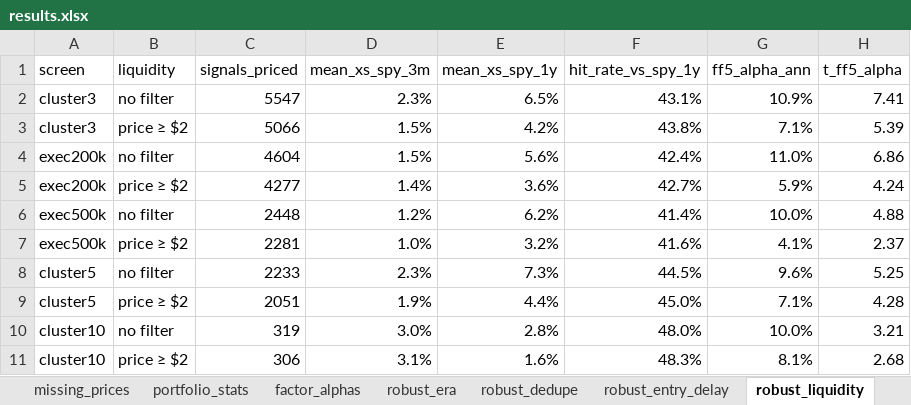
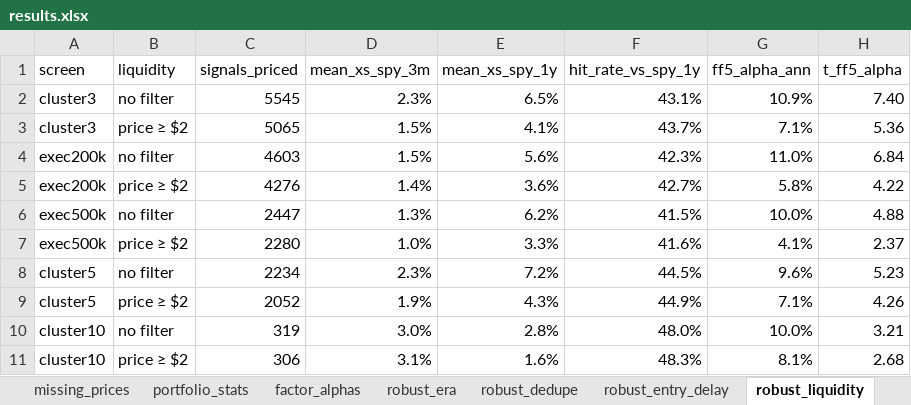
Before and after one commit to JTurner129/openinsiderData, an Excel workbook: results/results.xlsx, sheet robust_liquidity, drawn as a sheet; values as stored, in another font and other column widths than the file's, no borders; conditional formats not drawn; the diff names each change by its address in the sheet, - before the commit and + after, or states it on an @@ line.

```diff
--- a/results/results.xlsx (sheet robust_liquidity)
+++ b/results/results.xlsx (sheet robust_liquidity)
-C2 (signals_priced): 5547
+C2 (signals_priced): 5545
-H2 (t_ff5_alpha): 7.41
+H2 (t_ff5_alpha): 7.40
-C3 (signals_priced): 5066
+C3 (signals_priced): 5065
-E3 (mean_xs_spy_1y): 4.2%
+E3 (mean_xs_spy_1y): 4.1%
-F3 (hit_rate_vs_spy_1y): 43.8%
+F3 (hit_rate_vs_spy_1y): 43.7%
-H3 (t_ff5_alpha): 5.39
+H3 (t_ff5_alpha): 5.36
-C4 (signals_priced): 4604
+C4 (signals_priced): 4603
-F4 (hit_rate_vs_spy_1y): 42.4%
+F4 (hit_rate_vs_spy_1y): 42.3%
-H4 (t_ff5_alpha): 6.86
+H4 (t_ff5_alpha): 6.84
-C5 (signals_priced): 4277
+C5 (signals_priced): 4276
-G5 (ff5_alpha_ann): 5.9%
+G5 (ff5_alpha_ann): 5.8%
-H5 (t_ff5_alpha): 4.24
+H5 (t_ff5_alpha): 4.22
-C6 (signals_priced): 2448
+C6 (signals_priced): 2447
-D6 (mean_xs_spy_3m): 1.2%
+D6 (mean_xs_spy_3m): 1.3%
-F6 (hit_rate_vs_spy_1y): 41.4%
+F6 (hit_rate_vs_spy_1y): 41.5%
-C7 (signals_priced): 2281
+C7 (signals_priced): 2280
-E7 (mean_xs_spy_1y): 3.2%
+E7 (mean_xs_spy_1y): 3.3%
-C8 (signals_priced): 2233
+C8 (signals_priced): 2234
-E8 (mean_xs_spy_1y): 7.3%
+E8 (mean_xs_spy_1y): 7.2%
-H8 (t_ff5_alpha): 5.25
+H8 (t_ff5_alpha): 5.23
-C9 (signals_priced): 2051
+C9 (signals_priced): 2052
-E9 (mean_xs_spy_1y): 4.4%
+E9 (mean_xs_spy_1y): 4.3%
-F9 (hit_rate_vs_spy_1y): 45.0%
+F9 (hit_rate_vs_spy_1y): 44.9%
-H9 (t_ff5_alpha): 4.28
+H9 (t_ff5_alpha): 4.26
```
Also changed, not shown: sheet event_study, sheet factor_alphas, sheet portfolio_stats, sheet missing_prices, sheet robust_era, sheet robust_dedupe, 2 more sheets, other sheet tabs, 36 other files.
